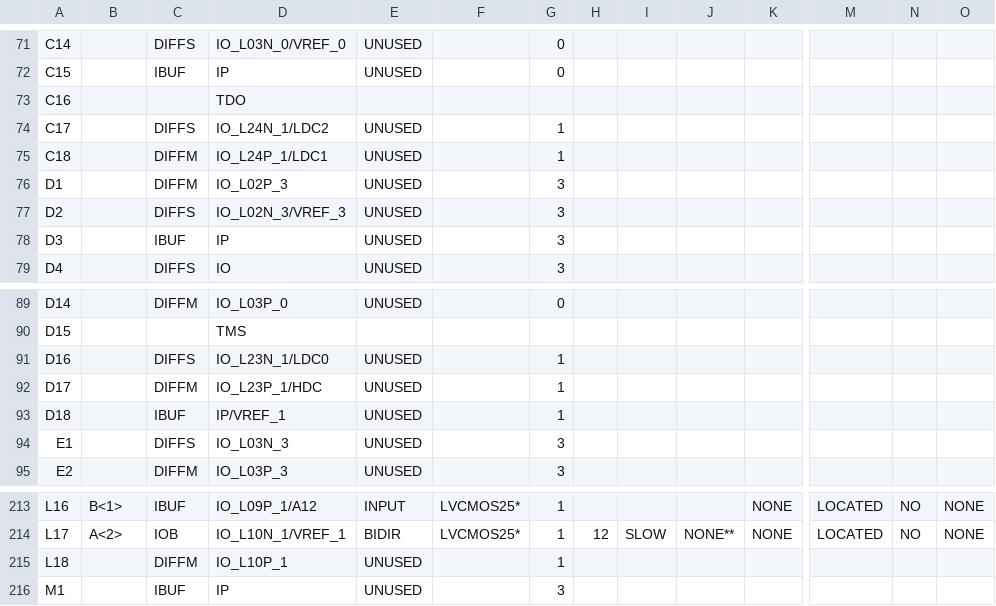
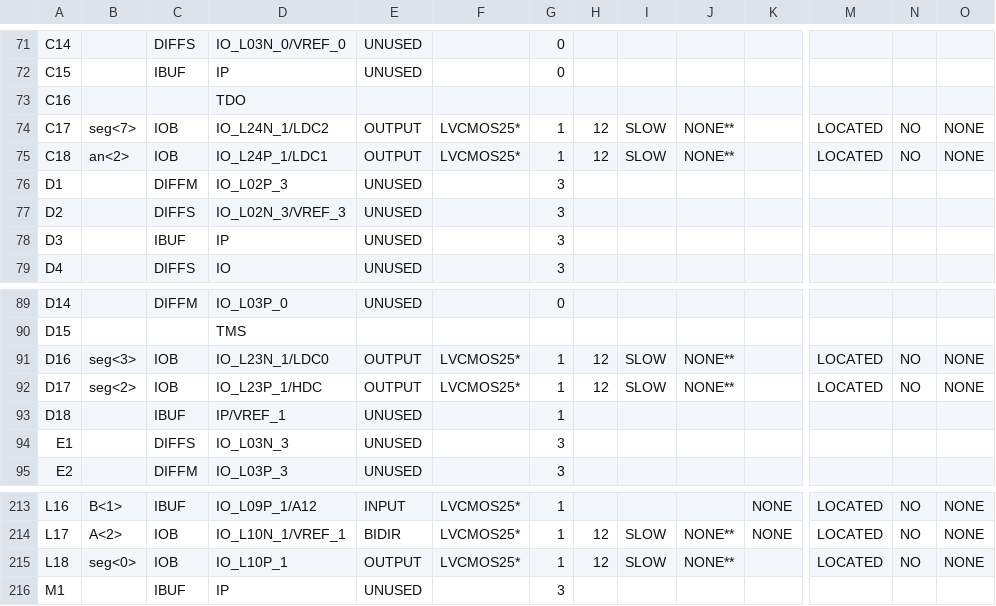
Before and after one commit to robinjanssens/VHDL-Mindstorm-NXT, a CSV file: main_pad.csv, drawn as a sheet; only a part is shown, gaps mark what is left out; the diff covers the shown part only; the diff names each change by its address in the sheet, - before the commit and + after, or states it on an @@ line.

```diff
--- a/main_pad.csv
+++ b/main_pad.csv
-B74: (empty)
+B74: seg<7>
-C74: DIFFS
+C74: IOB
-E74:E75: UNUSED
+E74:E75: OUTPUT
-F74:F75: (empty)
+F74:F75: LVCMOS25*
-H74:H75: (empty)
+H74:H75: 12
-I74:I75: (empty)
+I74:I75: SLOW
-J74:J75: (empty)
+J74:J75: NONE**
-M74:M75: (empty)
+M74:M75: LOCATED
-N74:N75: (empty)
+N74:N75: NO
-O74:O75: (empty)
+O74:O75: NONE
-B75: (empty)
+B75: an<2>
-C75: DIFFM
+C75: IOB
-B91: (empty)
+B91: seg<3>
-C91: DIFFS
+C91: IOB
-E91:E92: UNUSED
+E91:E92: OUTPUT
-F91:F92: (empty)
+F91:F92: LVCMOS25*
-H91:H92: (empty)
+H91:H92: 12
-I91:I92: (empty)
+I91:I92: SLOW
-J91:J92: (empty)
+J91:J92: NONE**
-M91:M92: (empty)
+M91:M92: LOCATED
-N91:N92: (empty)
+N91:N92: NO
-O91:O92: (empty)
+O91:O92: NONE
-B92: (empty)
+B92: seg<2>
-C92: DIFFM
+C92: IOB
-B215: (empty)
+B215: seg<0>
-C215: DIFFM
+C215: IOB
-E215: UNUSED
+E215: OUTPUT
-F215: (empty)
+F215: LVCMOS25*
-H215: (empty)
+H215: 12
-I215: (empty)
+I215: SLOW
-J215: (empty)
+J215: NONE**
-M215: (empty)
+M215: LOCATED
-N215: (empty)
+N215: NO
-O215: (empty)
+O215: NONE
```
Also changed, not shown: 94 edited cells elsewhere in this file, 51 other files.
